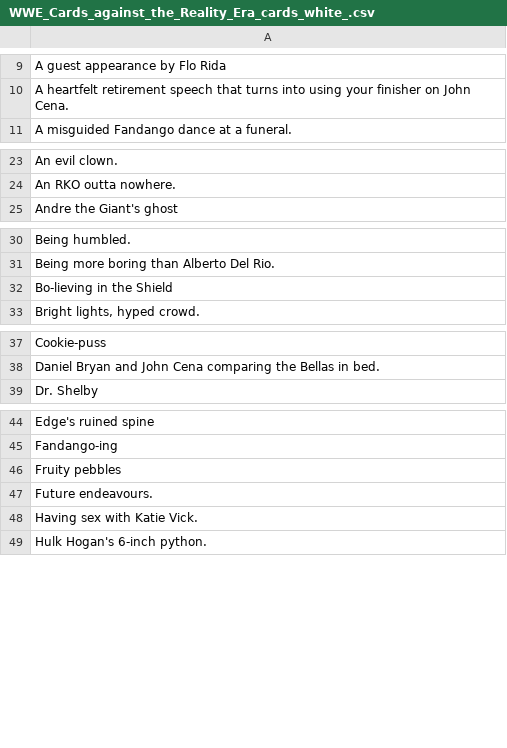
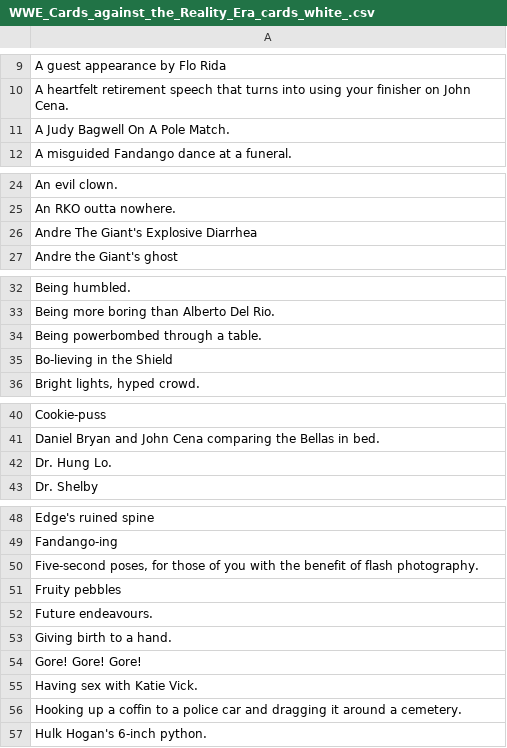
Before and after one commit to amdewstow/CAHIdeas, a CSV file: WWE_Cards_against_the_Reality_Era_cards_white_.csv, drawn as a sheet; only a part is shown, gaps mark what is left out; the diff covers the shown part only; the diff names each change by its address in the sheet, - before the commit and + after, or states it on an @@ line.

```diff
--- a/WWE_Cards_against_the_Reality_Era_cards_white_.csv
+++ b/WWE_Cards_against_the_Reality_Era_cards_white_.csv
+row 11: A Judy Bagwell On A Pole Match.
+row 26: Andre The Giant's Explosive Diarrhea
+row 34: Being powerbombed through a table.
+row 42: Dr. Hung Lo.
+row 50: Five-second poses, for those of you with the benefit of flash photography.
+row 53: Giving birth to a hand.
+row 54: Gore! Gore! Gore!
+row 56: Hooking up a coffin to a police car and dragging it around a cemetery.
```
Also changed, not shown: 4 added rows elsewhere in this file, All_by_date_cards_black_.csv, All_cards_black_.csv, 11 other files.
